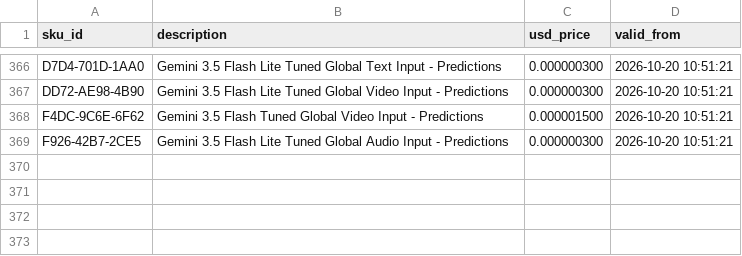
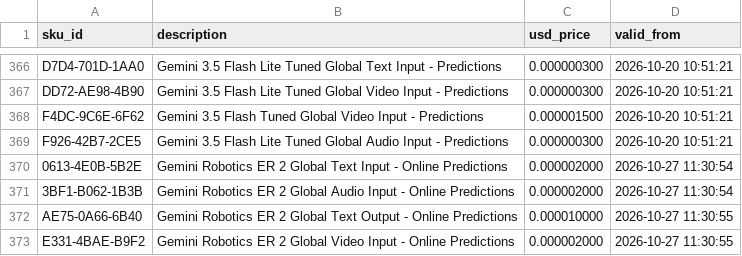
Before and after one commit to oroconnor/google-pricing, a CSV file: pricing.csv, drawn as a sheet; only a part is shown, gaps mark what is left out.

```diff
--- a/pricing.csv
+++ b/pricing.csv
@@ -369 +369,5 @@ F4DC-9C6E-6F62,Gemini 3.5 Flash Tuned Global Video Input - Predictions,0.0000015
 F926-42B7-2CE5,Gemini 3.5 Flash Lite Tuned Global Audio Input - Predictions,0.000000300,2026-10-20 10:51:21
+0613-4E0B-5B2E,Gemini Robotics ER 2 Global Text Input - Online Predictions,0.000002000,2026-10-27 11:30:54
+3BF1-B062-1B3B,Gemini Robotics ER 2 Global Audio Input - Online Predictions,0.000002000,2026-10-27 11:30:54
+AE75-0A66-6B40,Gemini Robotics ER 2 Global Text Output - Online Predictions,0.000010000,2026-10-27 11:30:55
+E331-4BAE-B9F2,Gemini Robotics ER 2 Global Video Input - Online Predictions,0.000002000,2026-10-27 11:30:55
```
